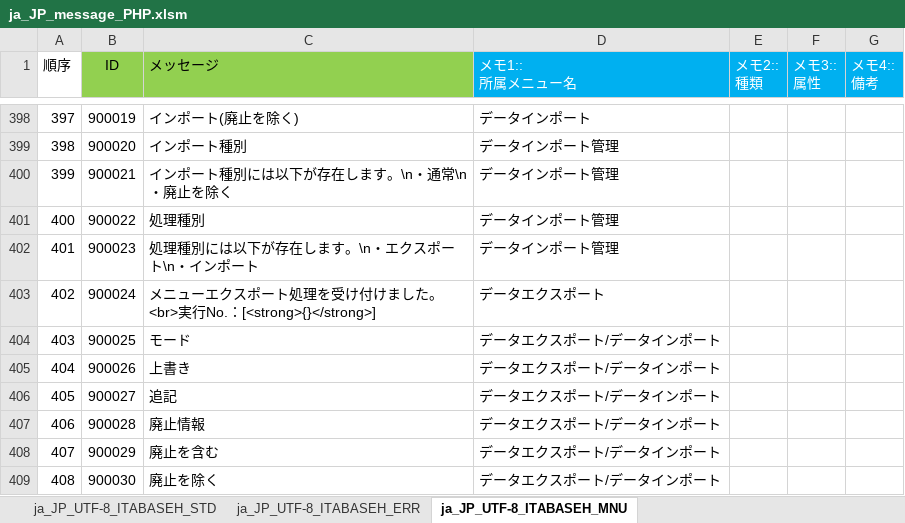
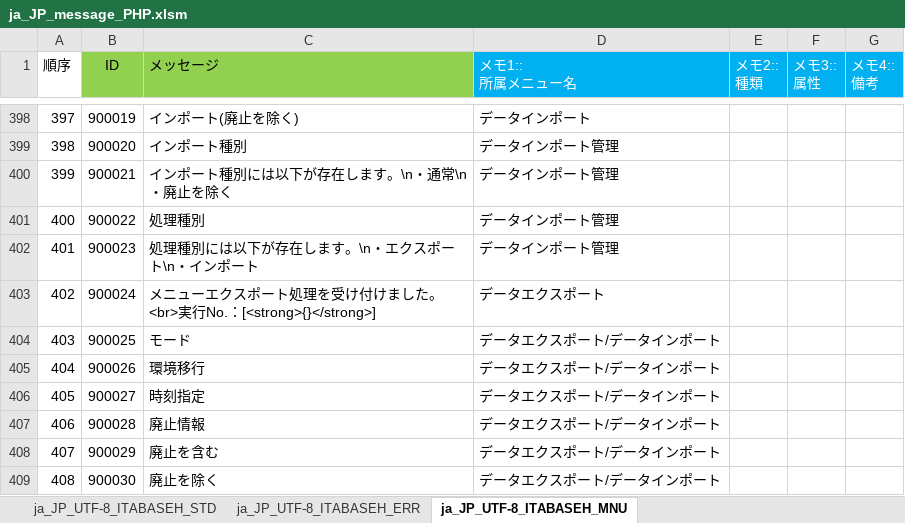
Before and after one commit to exastro-suite/it-automation, an Excel workbook: ky_message_seeds/ita_base/ja_JP_message_PHP.xlsm, sheet ja_JP_UTF-8_ITABASEH_MNU, drawn as a sheet; only a part is shown, gaps mark what is left out; values as stored, in another font and other column widths than the file's, no borders; conditional formats not drawn; the diff covers the shown part only; the diff names each change by its address in the sheet, - before the commit and + after, or states it on an @@ line.

```diff
--- a/ky_message_seeds/ita_base/ja_JP_message_PHP.xlsm (sheet ja_JP_UTF-8_ITABASEH_MNU)
+++ b/ky_message_seeds/ita_base/ja_JP_message_PHP.xlsm (sheet ja_JP_UTF-8_ITABASEH_MNU)
-C405 (メッセージ): 上書き
+C405 (メッセージ): 環境移行
-C406 (メッセージ): 追記
+C406 (メッセージ): 時刻指定
```
Also changed, not shown: 2 added rows, 2 edited cells and row numbers in column A elsewhere in this sheet, sheet ja_JP_UTF-8_ITABASEH_ERR, ky_message_seeds/ita_base/en_US_message_JS.xlsm, ky_message_seeds/ita_base/en_US_message_PHP.xlsm, 49 other files.
